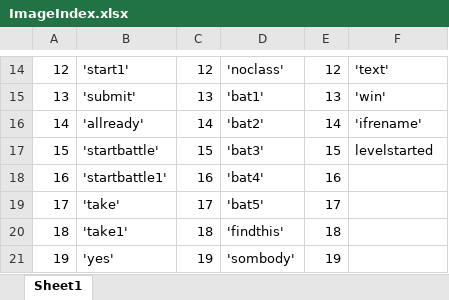
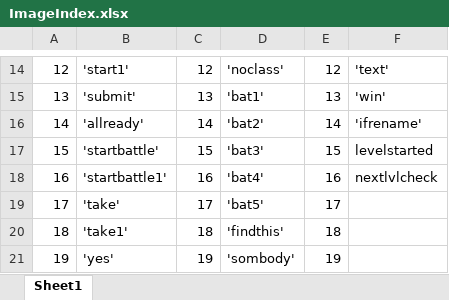
Before and after one commit to Deopster/Mercenaries-Hearthstone-game-bot, an Excel workbook: ImageIndex.xlsx, sheet Sheet1, drawn as a sheet; only a part is shown, gaps mark what is left out; values as stored, in another font and other column widths than the file's, no borders; the diff names each change by its address in the sheet, - before the commit and + after, or states it on an @@ line.

```diff
--- a/ImageIndex.xlsx (sheet Sheet1)
+++ b/ImageIndex.xlsx (sheet Sheet1)
-F18: (empty)
+F18: nextlvlcheck
```
Also changed, not shown: 5 other files.
